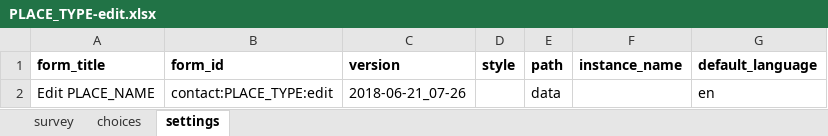
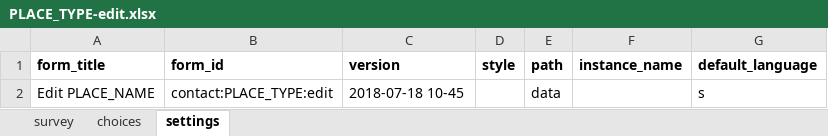
Before and after one commit to javandres/medic-conf-cz6, an Excel workbook: forms/contact/PLACE_TYPE-edit.xlsx, sheet settings, drawn as a sheet; values as stored, in another font and other column widths than the file's, no borders; charts and pictures not drawn; the diff names each change by its address in the sheet, - before the commit and + after, or states it on an @@ line.

```diff
--- a/forms/contact/PLACE_TYPE-edit.xlsx (sheet settings)
+++ b/forms/contact/PLACE_TYPE-edit.xlsx (sheet settings)
-C2 (version): 2018-06-21_07-26
+C2 (version): 2018-07-18 10-45
-G2 (default_language): en
+G2 (default_language): s
```
Also changed, not shown: sheet survey, sheet choices, charts or pictures, forms/contact/PLACE_TYPE-create.xlsx, forms/contact/clinic-edit.xlsx, 7 other files.
